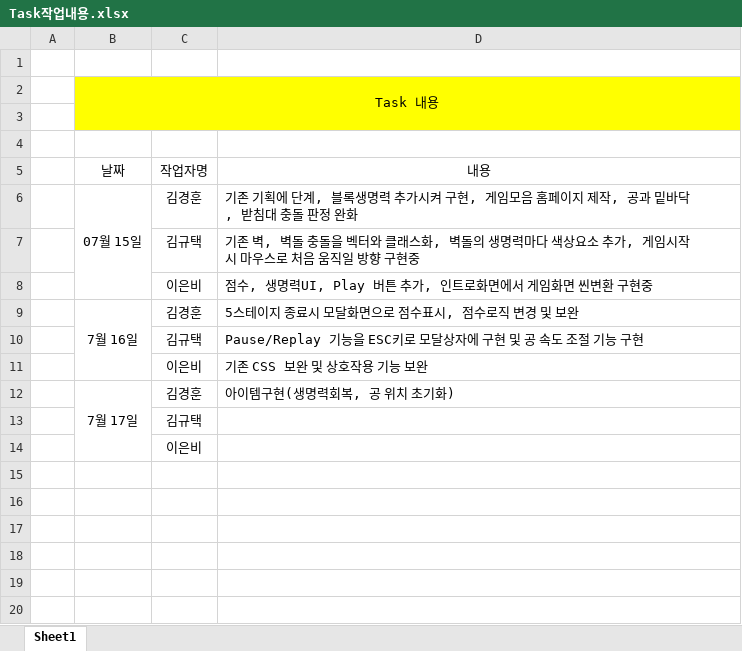
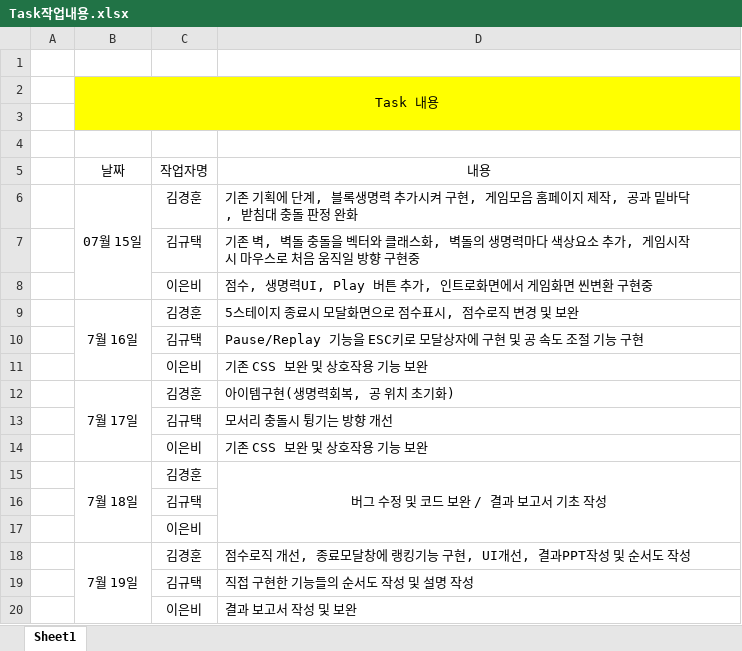
Before and after one commit to rudIsland/KDT_Project_1, an Excel workbook: 보고서/Task작업내용.xlsx, sheet Sheet1, drawn as a sheet; values as stored, in another font and other column widths than the file's, no borders; removed rows and columns are numbered as before the commit, all else as after; the diff names each change by its address in the sheet, - before the commit and + after, or states it on an @@ line.

```diff
--- a/보고서/Task작업내용.xlsx (sheet Sheet1)
+++ b/보고서/Task작업내용.xlsx (sheet Sheet1)
-B12:B14 merged
+B12:B14 merged
+row 13:  |  | 김규택 | 모서리 충돌시 튕기는 방향 개선
+row 14:  |  | 이은비 | 기존 CSS 보완 및 상호작용 기능 보완
+row 15:  | 7월 18일 | 김경훈 | 버그 수정 및 코드 보완 / 결과 보고서 기초 작성
+row 18:  | 7월 19일 | 김경훈 | 점수로직 개선, 종료모달창에 랭킹기능 구현, UI개선, 결과PPT작성 및 순서도 작성
+row 19:  |  | 김규택 | 직접 구현한 기능들의 순서도 작성 및 설명 작성
+row 20:  |  | 이은비 | 결과 보고서 작성 및 보완
```
Also changed, not shown: 12 other files.
